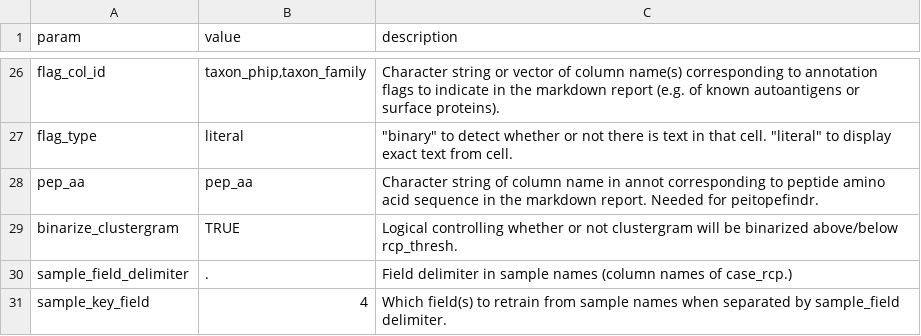
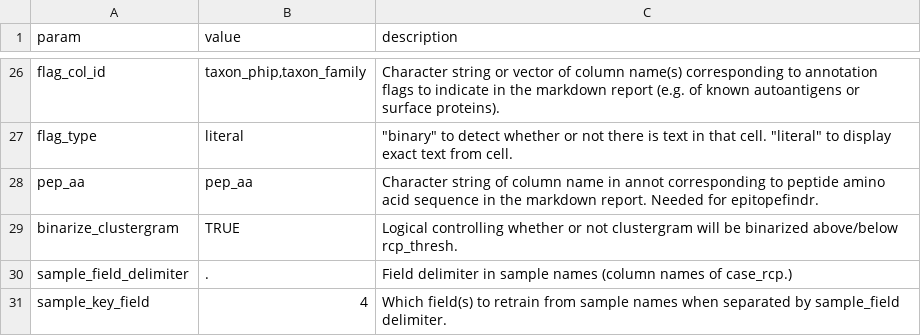
Before and after one commit to brandonsie/phipcc, a TSV file: inst/example_config.tsv, drawn as a sheet; only a part is shown, gaps mark what is left out.

```diff
--- a/inst/example_config.tsv
+++ b/inst/example_config.tsv
@@ -27,3 +27,3 @@ flag_col_id	"taxon_phip,taxon_family"	Character string or vector of column  name
 flag_type	literal	"""binary"" to detect whether or not there is text in that cell. ""literal"" to display exact text from cell."
-pep_aa	pep_aa	Character string of column name in annot corresponding to peptide amino acid sequence in the markdown report. Needed for peitopefindr.
+pep_aa	pep_aa	Character string of column name in annot corresponding to peptide amino acid sequence in the markdown report. Needed for epitopefindr.
 binarize_clustergram	TRUE	Logical controlling whether or not clustergram will be binarized above/below rcp_thresh.
```
Also changed, not shown: 2 other files.
